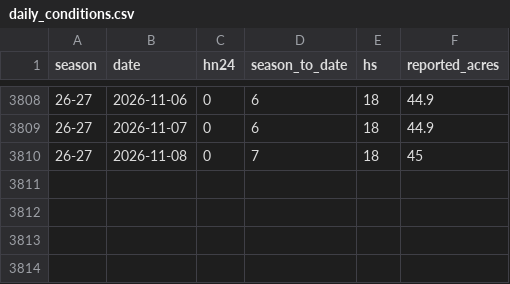
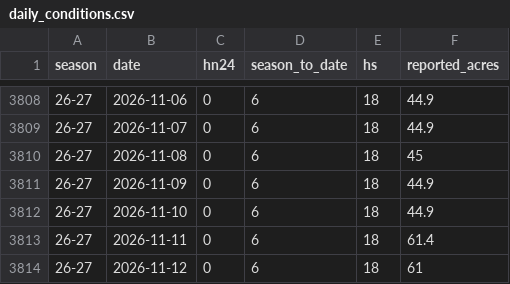
Before and after one commit to carneyam/keystone-terrain-dashboard, a CSV file: data/daily_conditions.csv, drawn as a sheet; only a part is shown, gaps mark what is left out.

```diff
--- a/data/daily_conditions.csv
+++ b/data/daily_conditions.csv
@@ -3809,2 +3809,6 @@ season,date,hn24,season_to_date,hs,reported_acres
 26-27,2026-11-07,0,6,18,44.9
-26-27,2026-11-08,0,7,18,45
+26-27,2026-11-08,0,6,18,45
+26-27,2026-11-09,0,6,18,44.9
+26-27,2026-11-10,0,6,18,44.9
+26-27,2026-11-11,0,6,18,61.4
+26-27,2026-11-12,0,6,18,61
```
Also changed, not shown: data/lift_status_26-27.csv, 1 other file.
